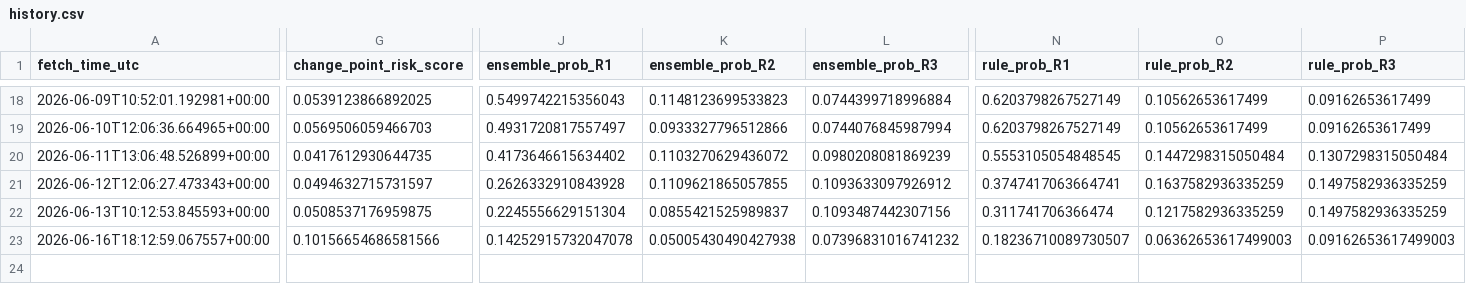
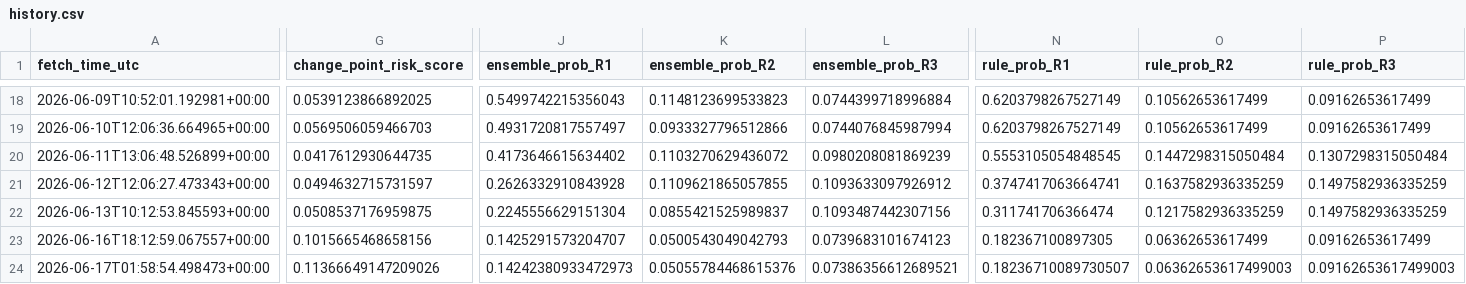
Before and after one commit to harryz77-ai/macro-regime-experiment-v2, a CSV file: data/history.csv, drawn as a sheet; only a part is shown, gaps mark what is left out; rows hold the shown columns only; the diff covers the shown part only; the diff names each change by its address in the sheet, - before the commit and + after, or states it on an @@ line.

```diff
--- a/data/history.csv
+++ b/data/history.csv
-G23 (change_point_risk_score): 0.10156654686581566
+G23 (change_point_risk_score): 0.1015665468658156
-J23 (ensemble_prob_R1): 0.14252915732047078
+J23 (ensemble_prob_R1): 0.1425291573204707
-K23 (ensemble_prob_R2): 0.05005430490427938
+K23 (ensemble_prob_R2): 0.0500543049042793
-L23 (ensemble_prob_R3): 0.07396831016741232
+L23 (ensemble_prob_R3): 0.0739683101674123
-N23 (rule_prob_R1): 0.18236710089730507
+N23 (rule_prob_R1): 0.182367100897305
-O23 (rule_prob_R2): 0.06362653617499003
+O23 (rule_prob_R2): 0.06362653617499
-P23 (rule_prob_R3): 0.09162653617499003
+P23 (rule_prob_R3): 0.09162653617499
+row 24: 2026-06-17T01:58:54.498473+00:00 | 0.11366649147209026 | 0.14242380933472973 | 0.05055784468615376 | 0.07386356612689521 | 0.18236710089730507 | 0.06362653617499003 | 0.09162653617499003
```
Also changed, not shown: 3 edited cells elsewhere in this file, 2 other files.
